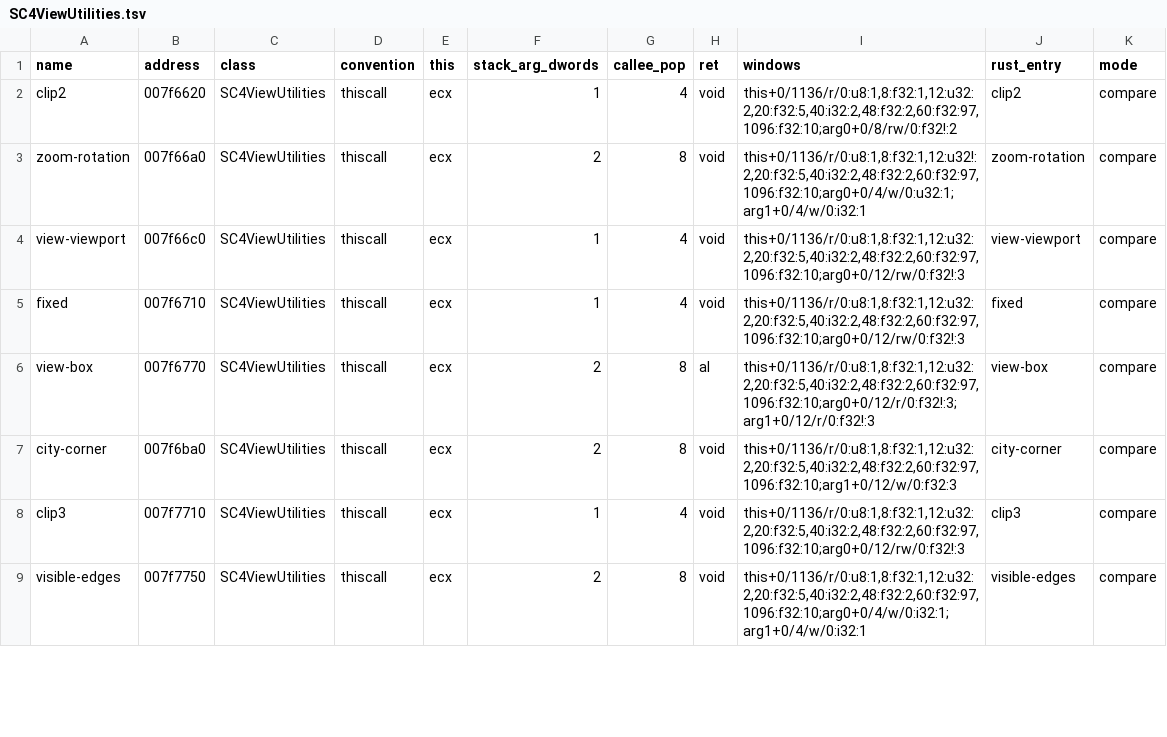
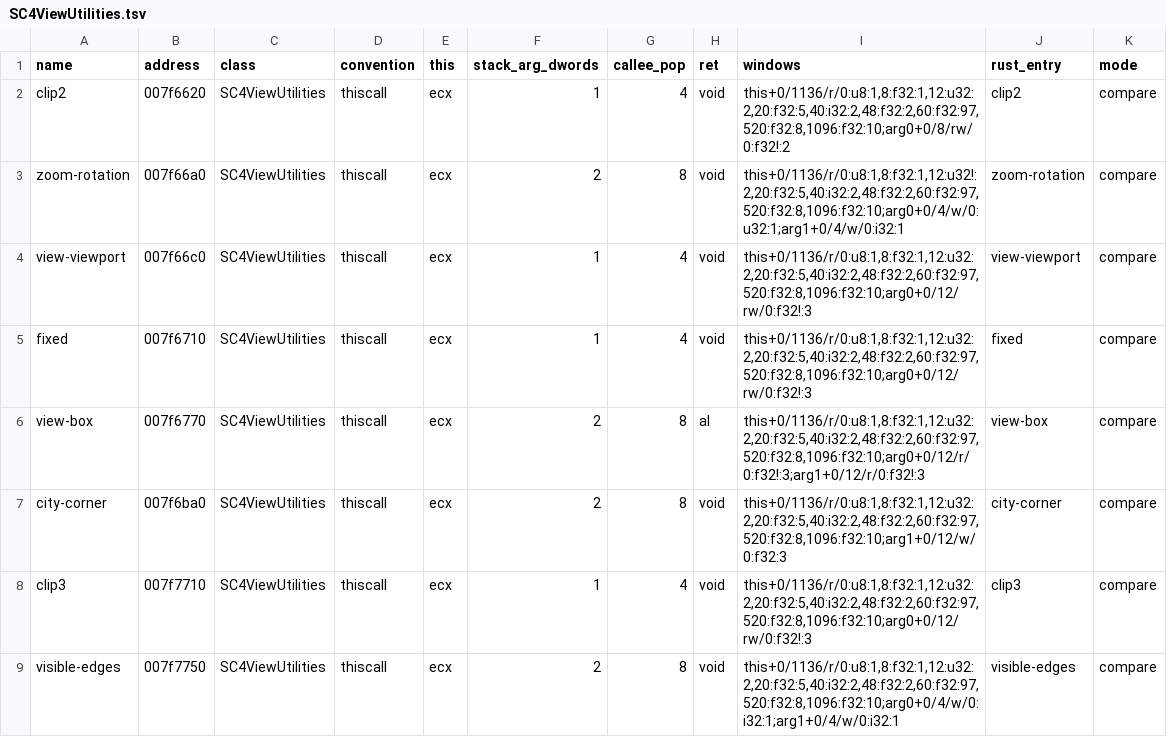
Before and after one commit to LucaSammartino/OpenSC4, a TSV file: engine/plugin/compare/SC4ViewUtilities.tsv, drawn as a sheet; only a part is shown; the diff covers the shown part only.

```diff
--- a/engine/plugin/compare/SC4ViewUtilities.tsv
+++ b/engine/plugin/compare/SC4ViewUtilities.tsv
@@ -1,9 +1,9 @@
 name	address	class	convention	this	stack_arg_dwords	callee_pop	ret	windows	rust_entry	mode
-clip2	007f6620	SC4ViewUtilities	thiscall	ecx	1	4	void	this+0/1136/r/0:u8:1,8:f32:1,12:u32:2,20:f32:5,40:i32:2,48:f32:2,60:f32:97,1096:f32:10;arg0+0/8/rw/0:f32!:2	clip2	compare
-zoom-rotation	007f66a0	SC4ViewUtilities	thiscall	ecx	2	8	void	this+0/1136/r/0:u8:1,8:f32:1,12:u32!:2,20:f32:5,40:i32:2,48:f32:2,60:f32:97,1096:f32:10;arg0+0/4/w/0:u32:1;arg1+0/4/w/0:i32:1	zoom-rotation	compare
-view-viewport	007f66c0	SC4ViewUtilities	thiscall	ecx	1	4	void	this+0/1136/r/0:u8:1,8:f32:1,12:u32:2,20:f32:5,40:i32:2,48:f32:2,60:f32:97,1096:f32:10;arg0+0/12/rw/0:f32!:3	view-viewport	compare
-fixed	007f6710	SC4ViewUtilities	thiscall	ecx	1	4	void	this+0/1136/r/0:u8:1,8:f32:1,12:u32:2,20:f32:5,40:i32:2,48:f32:2,60:f32:97,1096:f32:10;arg0+0/12/rw/0:f32!:3	fixed	compare
-view-box	007f6770	SC4ViewUtilities	thiscall	ecx	2	8	al	this+0/1136/r/0:u8:1,8:f32:1,12:u32:2,20:f32:5,40:i32:2,48:f32:2,60:f32:97,1096:f32:10;arg0+0/12/r/0:f32!:3;arg1+0/12/r/0:f32!:3	view-box	compare
-city-corner	007f6ba0	SC4ViewUtilities	thiscall	ecx	2	8	void	this+0/1136/r/0:u8:1,8:f32:1,12:u32:2,20:f32:5,40:i32:2,48:f32:2,60:f32:97,1096:f32:10;arg1+0/12/w/0:f32:3	city-corner	compare
-clip3	007f7710	SC4ViewUtilities	thiscall	ecx	1	4	void	this+0/1136/r/0:u8:1,8:f32:1,12:u32:2,20:f32:5,40:i32:2,48:f32:2,60:f32:97,1096:f32:10;arg0+0/12/rw/0:f32!:3	clip3	compare
-visible-edges	007f7750	SC4ViewUtilities	thiscall	ecx	2	8	void	this+0/1136/r/0:u8:1,8:f32:1,12:u32:2,20:f32:5,40:i32:2,48:f32:2,60:f32:97,1096:f32:10;arg0+0/4/w/0:i32:1;arg1+0/4/w/0:i32:1	visible-edges	compare
+clip2	007f6620	SC4ViewUtilities	thiscall	ecx	1	4	void	this+0/1136/r/0:u8:1,8:f32:1,12:u32:2,20:f32:5,40:i32:2,48:f32:2,60:f32:97,520:f32:8,1096:f32:10;arg0+0/8/rw/0:f32!:2	clip2	compare
+zoom-rotation	007f66a0	SC4ViewUtilities	thiscall	ecx	2	8	void	this+0/1136/r/0:u8:1,8:f32:1,12:u32!:2,20:f32:5,40:i32:2,48:f32:2,60:f32:97,520:f32:8,1096:f32:10;arg0+0/4/w/0:u32:1;arg1+0/4/w/0:i32:1	zoom-rotation	compare
+view-viewport	007f66c0	SC4ViewUtilities	thiscall	ecx	1	4	void	this+0/1136/r/0:u8:1,8:f32:1,12:u32:2,20:f32:5,40:i32:2,48:f32:2,60:f32:97,520:f32:8,1096:f32:10;arg0+0/12/rw/0:f32!:3	view-viewport	compare
+fixed	007f6710	SC4ViewUtilities	thiscall	ecx	1	4	void	this+0/1136/r/0:u8:1,8:f32:1,12:u32:2,20:f32:5,40:i32:2,48:f32:2,60:f32:97,520:f32:8,1096:f32:10;arg0+0/12/rw/0:f32!:3	fixed	compare
+view-box	007f6770	SC4ViewUtilities	thiscall	ecx	2	8	al	this+0/1136/r/0:u8:1,8:f32:1,12:u32:2,20:f32:5,40:i32:2,48:f32:2,60:f32:97,520:f32:8,1096:f32:10;arg0+0/12/r/0:f32!:3;arg1+0/12/r/0:f32!:3	view-box	compare
+city-corner	007f6ba0	SC4ViewUtilities	thiscall	ecx	2	8	void	this+0/1136/r/0:u8:1,8:f32:1,12:u32:2,20:f32:5,40:i32:2,48:f32:2,60:f32:97,520:f32:8,1096:f32:10;arg1+0/12/w/0:f32:3	city-corner	compare
+clip3	007f7710	SC4ViewUtilities	thiscall	ecx	1	4	void	this+0/1136/r/0:u8:1,8:f32:1,12:u32:2,20:f32:5,40:i32:2,48:f32:2,60:f32:97,520:f32:8,1096:f32:10;arg0+0/12/rw/0:f32!:3	clip3	compare
+visible-edges	007f7750	SC4ViewUtilities	thiscall	ecx	2	8	void	this+0/1136/r/0:u8:1,8:f32:1,12:u32:2,20:f32:5,40:i32:2,48:f32:2,60:f32:97,520:f32:8,1096:f32:10;arg0+0/4/w/0:i32:1;arg1+0/4/w/0:i32:1	visible-edges	compare
```
Also changed, not shown: 8 edited cells elsewhere in this file.
